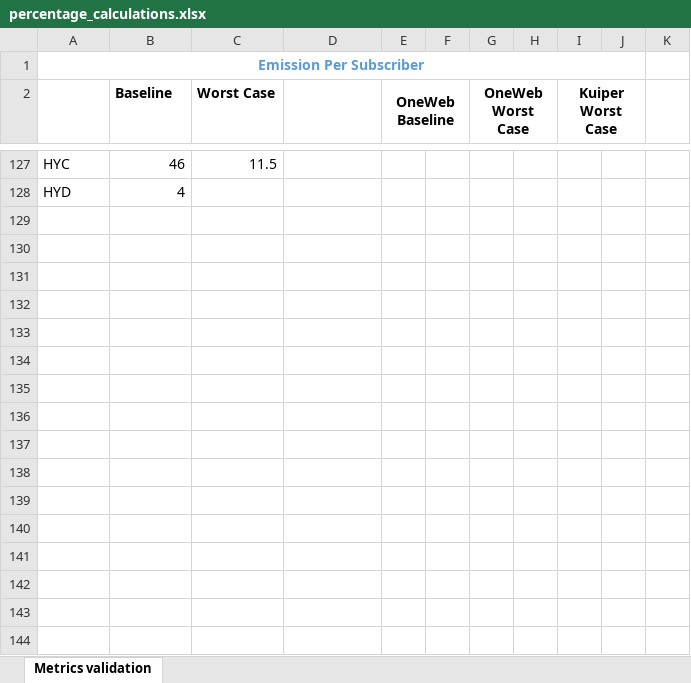
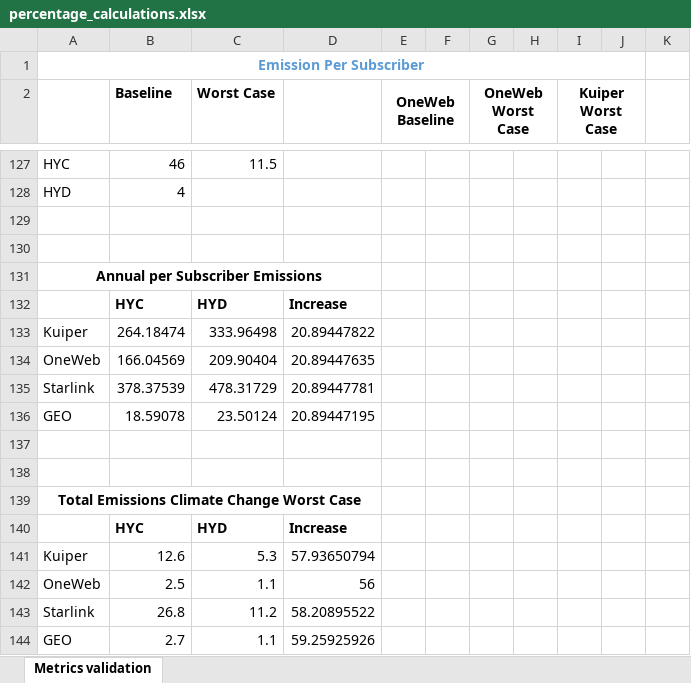
Before and after one commit to Bonface-Osoro/saleos, an Excel workbook: validation/percentage_calculations.xlsx, sheet Metrics validation, drawn as a sheet; only a part is shown, gaps mark what is left out; values as stored, in another font and other column widths than the file's, no borders; the diff names each change by its address in the sheet, - before the commit and + after, or states it on an @@ line.

```diff
--- a/validation/percentage_calculations.xlsx (sheet Metrics validation)
+++ b/validation/percentage_calculations.xlsx (sheet Metrics validation)
+row 129: (empty)
+row 130: (empty)
+row 131: Annual per Subscriber Emissions
+row 132:  | HYC | HYD | Increase
+row 133: Kuiper | 264.18474 | 333.96498 | 20.89447822
+row 134: OneWeb | 166.04569 | 209.90404 | 20.89447635
+row 135: Starlink | 378.37539 | 478.31729 | 20.89447781
+row 136: GEO | 18.59078 | 23.50124 | 20.89447195
+row 137: (empty)
+row 138: (empty)
+row 139: Total Emissions Climate Change Worst Case
+row 140:  | HYC | HYD | Increase
+row 141: Kuiper | 12.6 | 5.3 | 57.93650794
+row 142: OneWeb | 2.5 | 1.1 | 56
+row 143: Starlink | 26.8 | 11.2 | 58.20895522
+row 144: GEO | 2.7 | 1.1 | 59.25925926
```
Also changed, not shown: 12 other files.
